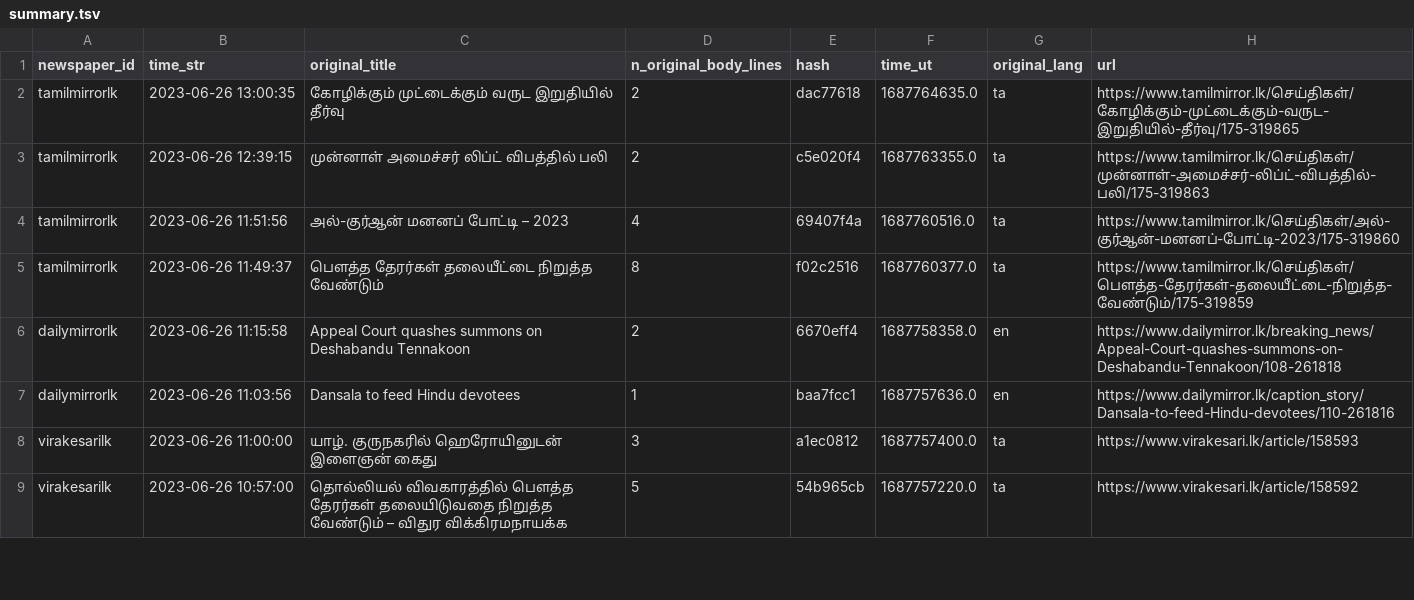
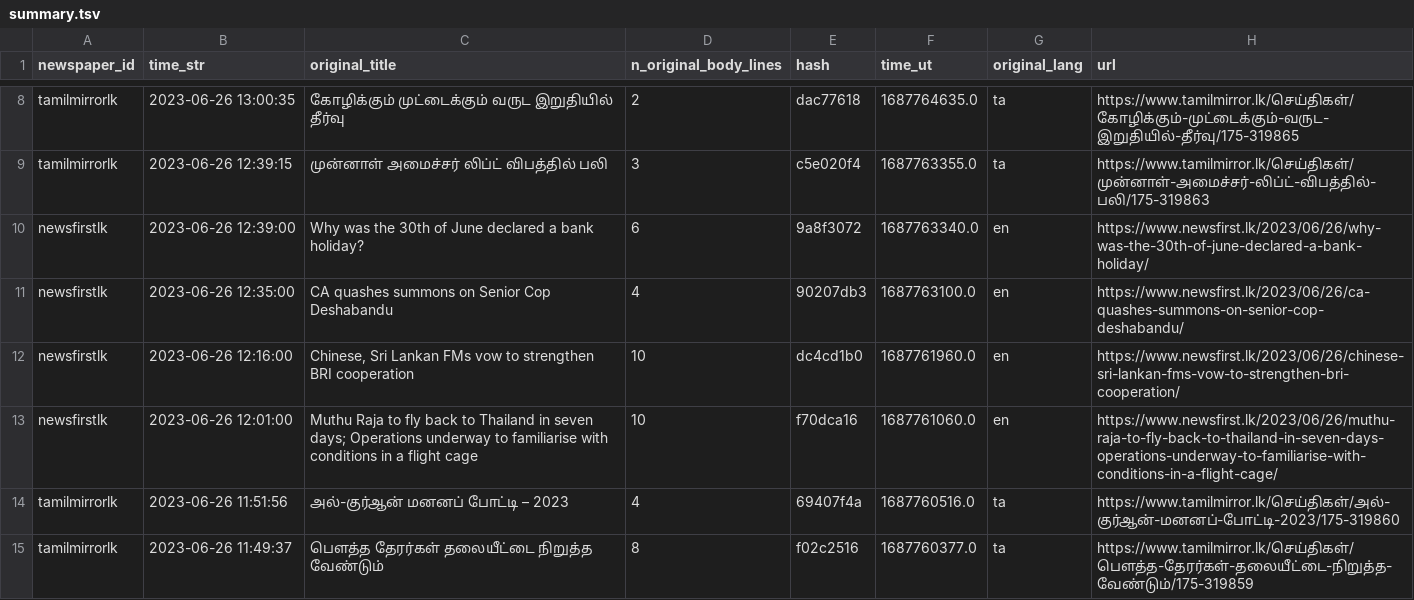
Before and after one commit to nuuuwan/news_lk3_data, a TSV file: reports/summary.tsv, drawn as a sheet; only a part is shown, gaps mark what is left out; the shorter side is filled out with more unchanged rows; the diff covers the shown part only.

Commit message:
Uploaded reports

```diff
--- a/reports/summary.tsv
+++ b/reports/summary.tsv
@@ -2,3 +8,7 @@ newspaper_id	time_str	original_title	n_original_body_lines	hash	time_ut	original
 tamilmirrorlk	2023-06-26 13:00:35	கோழிக்கும் முட்டைக்கும்  வருட இறுதியில் தீர்வு	2	dac77618	1687764635.0	ta	https://www.tamilmirror.lk/செய்திகள்/கோழிக்கும்-முட்டைக்கும்-வருட-இறுதியில்-தீர்வு/175-319865
-tamilmirrorlk	2023-06-26 12:39:15	முன்னாள் அமைச்சர் லிப்ட் விபத்தில் பலி	2	c5e020f4	1687763355.0	ta	https://www.tamilmirror.lk/செய்திகள்/முன்னாள்-அமைச்சர்-லிப்ட்-விபத்தில்-பலி/175-319863
+tamilmirrorlk	2023-06-26 12:39:15	முன்னாள் அமைச்சர் லிப்ட் விபத்தில் பலி	3	c5e020f4	1687763355.0	ta	https://www.tamilmirror.lk/செய்திகள்/முன்னாள்-அமைச்சர்-லிப்ட்-விபத்தில்-பலி/175-319863
+newsfirstlk	2023-06-26 12:39:00	Why was the 30th of June declared a bank holiday?	6	9a8f3072	1687763340.0	en	https://www.newsfirst.lk/2023/06/26/why-was-the-30th-of-june-declared-a-bank-holiday/
+newsfirstlk	2023-06-26 12:35:00	CA quashes summons on Senior Cop Deshabandu	4	90207db3	1687763100.0	en	https://www.newsfirst.lk/2023/06/26/ca-quashes-summons-on-senior-cop-deshabandu/
+newsfirstlk	2023-06-26 12:16:00	Chinese, Sri Lankan FMs vow to strengthen BRI cooperation	10	dc4cd1b0	1687761960.0	en	https://www.newsfirst.lk/2023/06/26/chinese-sri-lankan-fms-vow-to-strengthen-bri-cooperation/
+newsfirstlk	2023-06-26 12:01:00	Muthu Raja to fly back to Thailand in seven days; Operations underway to familiarise with conditions in a flight cage	10	f70dca16	1687761060.0	en	https://www.newsfirst.lk/2023/06/26/muthu-raja-to-fly-back-to-thailand-in-seven-days-operations-underway-to-familiarise-with-conditions-in-a-flight-cage/
 tamilmirrorlk	2023-06-26 11:51:56	அல்-குர்ஆன் மனனப் போட்டி – 2023	4	69407f4a	1687760516.0	ta	https://www.tamilmirror.lk/செய்திகள்/அல்-குர்ஆன்-மனனப்-போட்டி-2023/175-319860
```
Also changed, not shown: 8 added rows and 17 edited cells elsewhere in this file, 1 other file.
